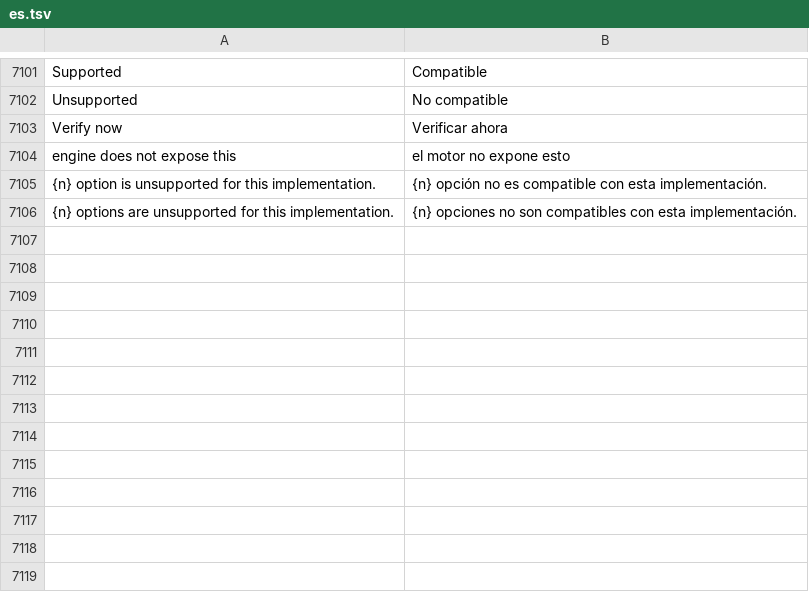
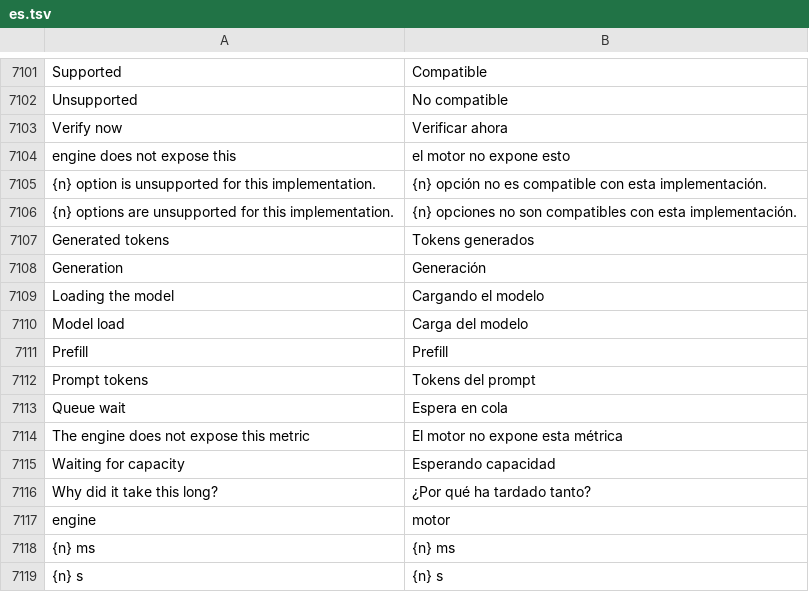
Before and after one commit to Luissalet/Faustus, a TSV file: docs/ui/i18n/es.tsv, drawn as a sheet; only a part is shown, gaps mark what is left out; the diff names each change by its address in the sheet, - before the commit and + after, or states it on an @@ line.

```diff
--- a/docs/ui/i18n/es.tsv
+++ b/docs/ui/i18n/es.tsv
+row 7107: Generated tokens | Tokens generados
+row 7108: Generation | Generación
+row 7109: Loading the model | Cargando el modelo
+row 7110: Model load | Carga del modelo
+row 7111: Prefill | Prefill
+row 7112: Prompt tokens | Tokens del prompt
+row 7113: Queue wait | Espera en cola
+row 7114: The engine does not expose this metric | El motor no expone esta métrica
+row 7115: Waiting for capacity | Esperando capacidad
+row 7116: Why did it take this long? | ¿Por qué ha tardado tanto?
+row 7117: engine | motor
+row 7118: {n} ms | {n} ms
+row 7119: {n} s | {n} s
```
Also changed, not shown: 28 other files.
